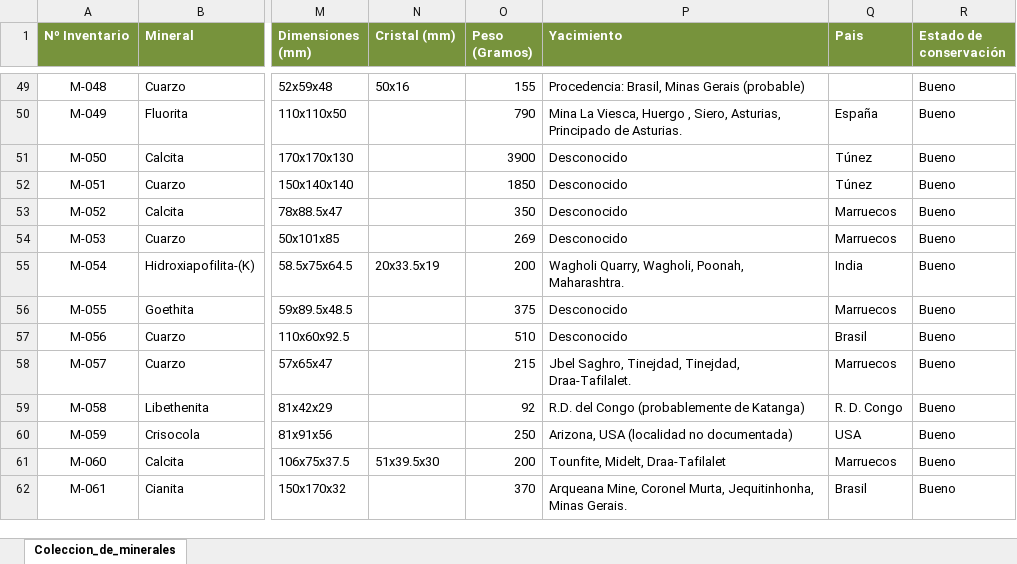
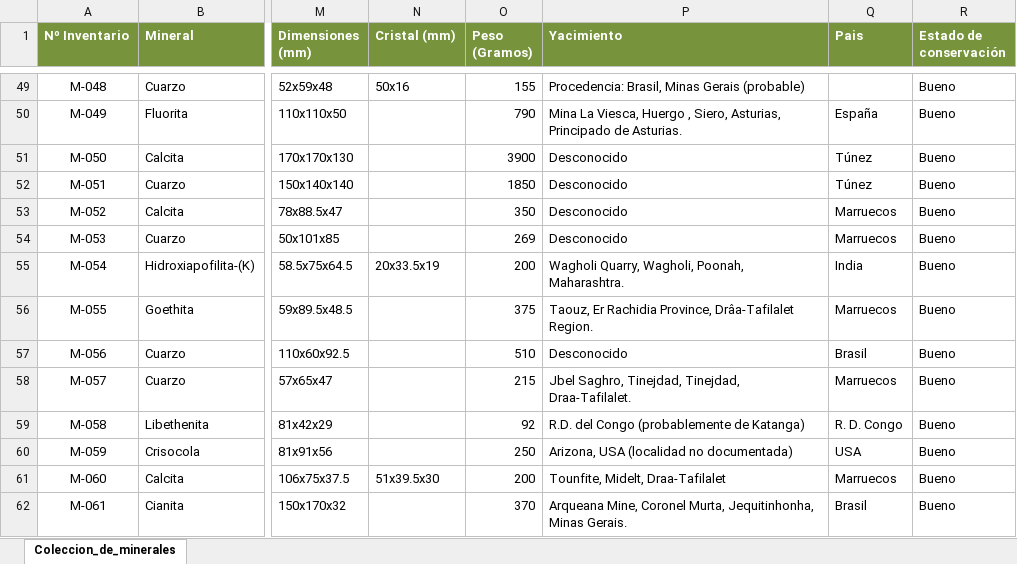
Before and after one commit to pascualrizoa-code/Coleccion-Minerales-PRA, an Excel workbook: Coleccion de minerales.xlsx, sheet Coleccion_de_minerales, drawn as a sheet; only a part is shown, gaps mark what is left out; values as stored, in another font and other column widths than the file's, no borders; the diff names each change by its address in the sheet, - before the commit and + after, or states it on an @@ line.

Commit message:
Actualizar catálogo de minerales (M-055 Yacimiento)

```diff
--- a/Coleccion de minerales.xlsx (sheet Coleccion_de_minerales)
+++ b/Coleccion de minerales.xlsx (sheet Coleccion_de_minerales)
-P56 (Yacimiento): Desconocido
+P56 (Yacimiento): Taouz, Er Rachidia Province, Drâa-Tafilalet Region.
```
Also changed, not shown: 1 other file.
